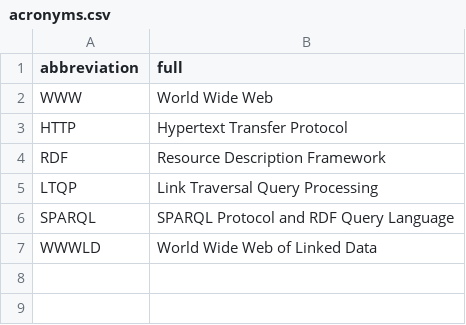
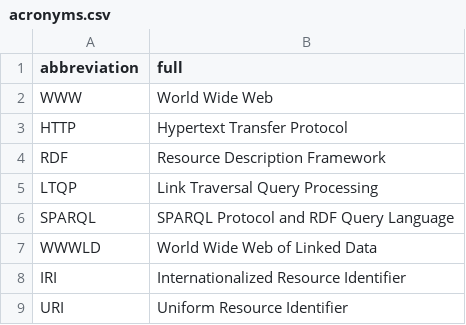
Before and after one commit to constraintAutomaton/Opportunities-for-Shape-Based-Optimization-of-Link-Traversal-Queries, a CSV file: content/acronyms.csv, drawn as a sheet; the diff names each change by its address in the sheet, - before the commit and + after, or states it on an @@ line.

```diff
--- a/content/acronyms.csv
+++ b/content/acronyms.csv
+row 8: IRI | Internationalized Resource Identifier
+row 9: URI | Uniform Resource Identifier
```
Also changed, not shown: 1 other file.
